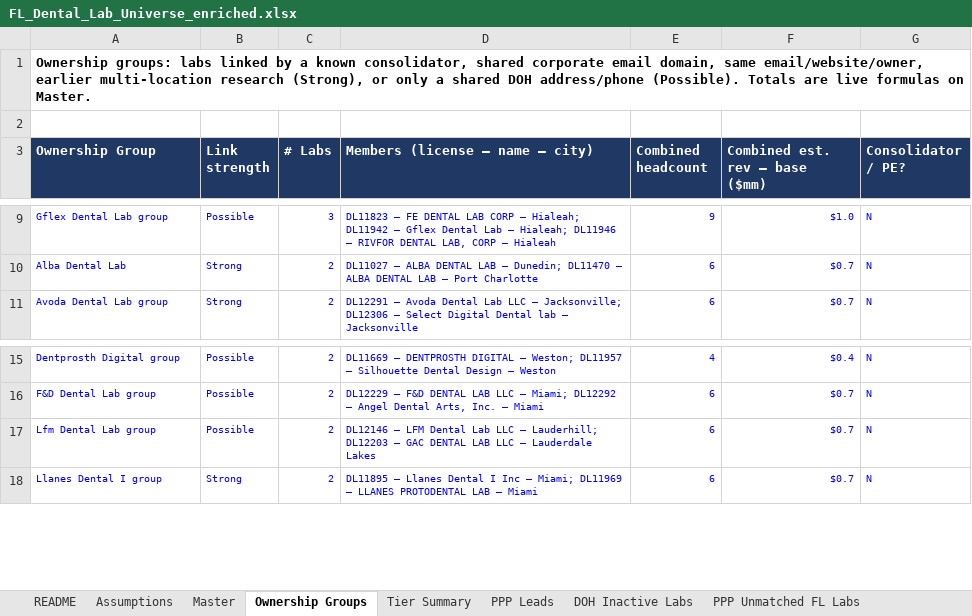
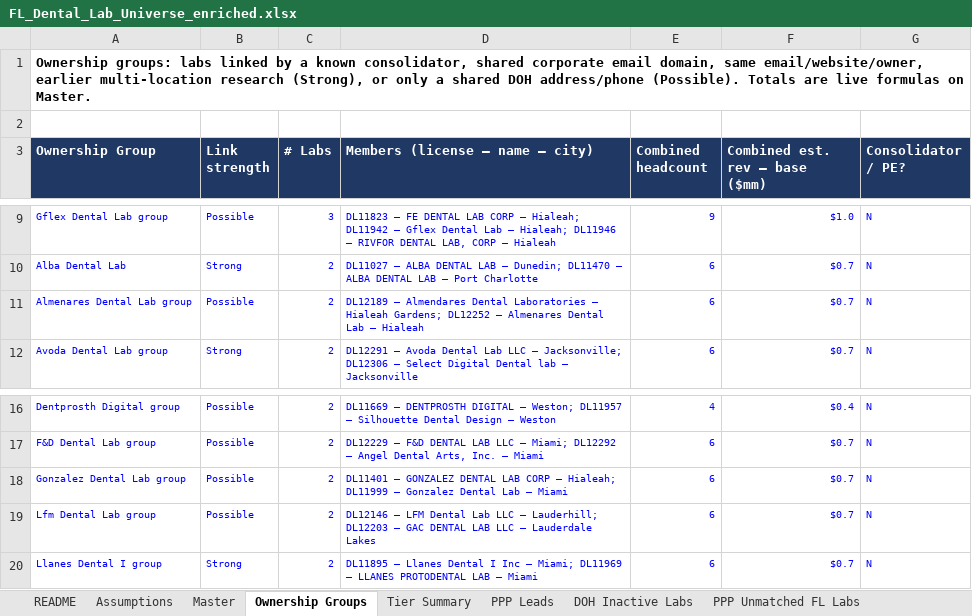
Before and after one commit to RahulSsharma72/CRM-Clean-Up, an Excel workbook: FL_Dental_Lab_Universe_enriched.xlsx, sheet Ownership Groups, drawn as a sheet; only a part is shown, gaps mark what is left out; values as stored, in another font and other column widths than the file's, no borders; the diff covers the shown part only; the diff names each change by its address in the sheet, - before the commit and + after, or states it on an @@ line.

```diff
--- a/FL_Dental_Lab_Universe_enriched.xlsx (sheet Ownership Groups)
+++ b/FL_Dental_Lab_Universe_enriched.xlsx (sheet Ownership Groups)
+row 11: Almenares Dental Lab group | Possible | 2 | DL12189 – Almendares Dental Laboratories – Hialeah Gardens; DL12252 – Almenares Dental Lab – Hialeah | 6 | $0.7 | N
+row 18: Gonzalez Dental Lab group | Possible | 2 | DL11401 – GONZALEZ DENTAL LAB CORP – Hialeah; DL11999 – Gonzalez Dental Lab – Miami | 6 | $0.7 | N
```
Also changed, not shown: 42 added rows and 1 edited cell elsewhere in this sheet, sheet Master, sheet Sunbiz Owner Lookup, sheet README, formulas that keep their value.
